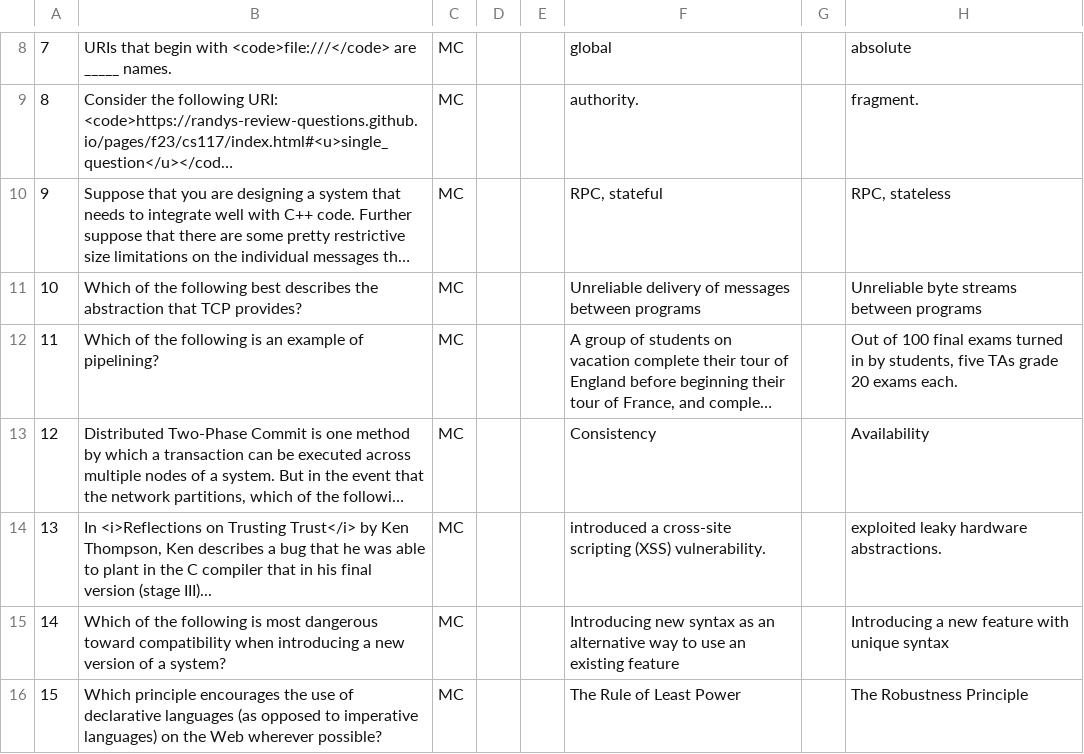
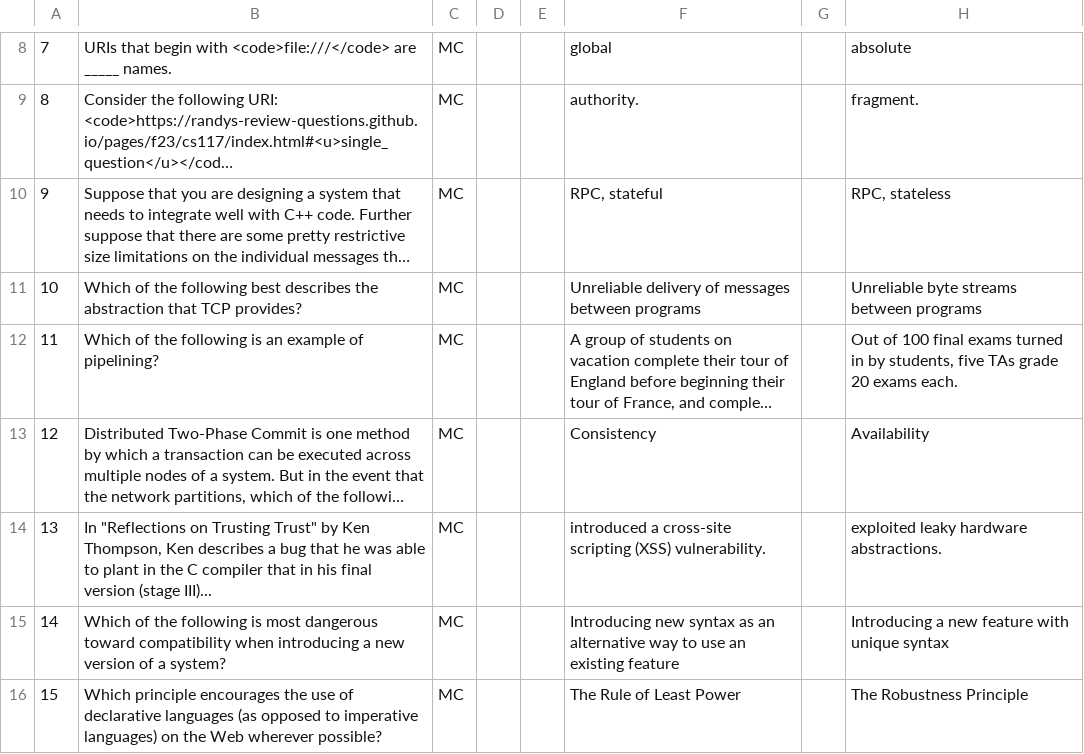
Before and after one commit to randys-review-questions/randys-review-questions.github.io, a CSV file: pages/f23/cs117/questions.csv, drawn as a sheet; only a part is shown, gaps mark what is left out; long unchanged cells end in …; the diff names each change by its address in the sheet, - before the commit and + after, or states it on an @@ line.

```diff
--- a/pages/f23/cs117/questions.csv
+++ b/pages/f23/cs117/questions.csv
-B14: In <i>Reflections on Trusting Trust</i> by Ken…
+B14: In "Reflections on Trusting Trust" by Ken…
```
Also changed, not shown: pages/f23/cs138/questions.csv.
